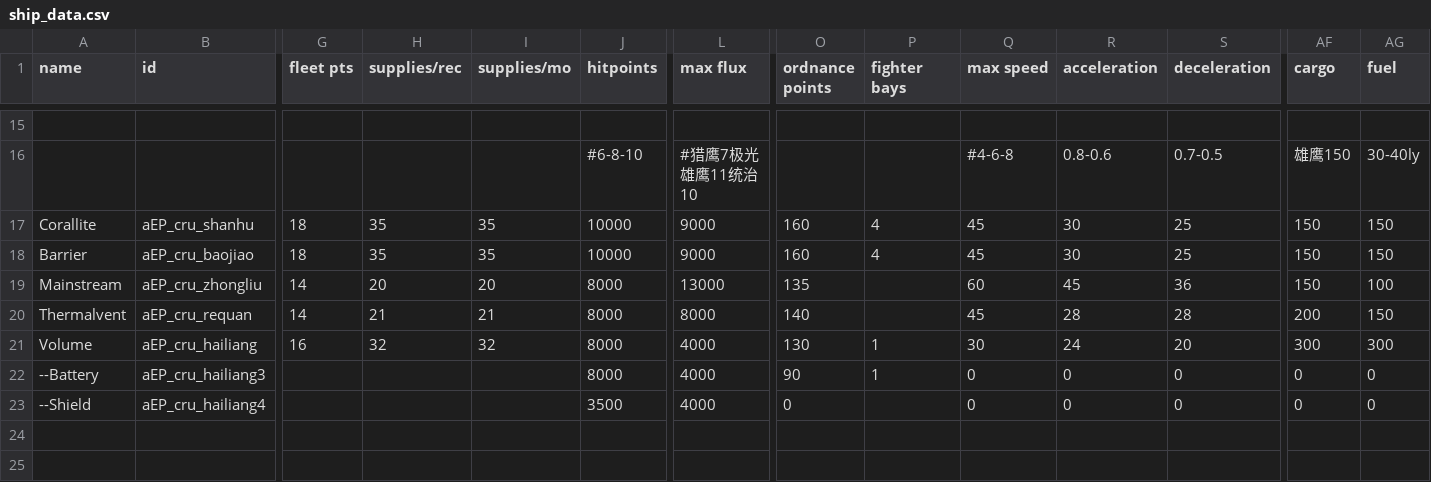
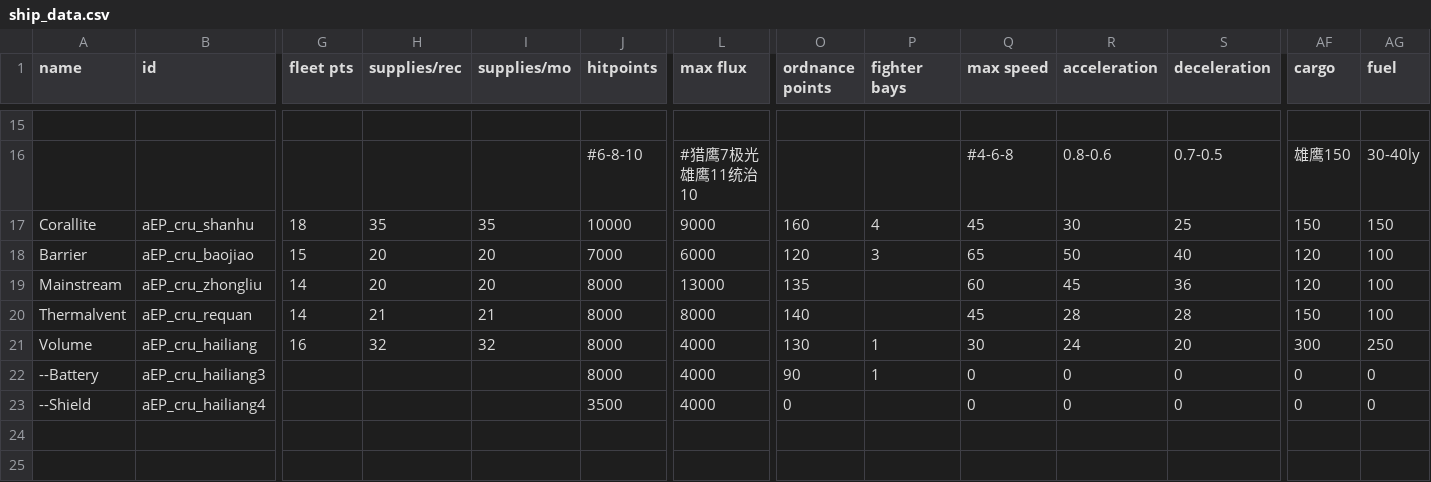
Before and after one commit to a111164i/FSF_MilitaryCompany, a CSV file: data/hulls/ship_data.csv, drawn as a sheet; only a part is shown, gaps mark what is left out; the diff covers the shown part only; the diff names each change by its address in the sheet, - before the commit and + after, or states it on an @@ line.

```diff
--- a/data/hulls/ship_data.csv
+++ b/data/hulls/ship_data.csv
-G18 (fleet pts): 18
+G18 (fleet pts): 15
-H18 (supplies/rec): 35
+H18 (supplies/rec): 20
-I18 (supplies/mo): 35
+I18 (supplies/mo): 20
-J18 (hitpoints): 10000
+J18 (hitpoints): 7000
-L18 (max flux): 9000
+L18 (max flux): 6000
-O18 (ordnance points): 160
+O18 (ordnance points): 120
-P18 (fighter bays): 4
+P18 (fighter bays): 3
-Q18 (max speed): 45
+Q18 (max speed): 65
-R18 (acceleration): 30
+R18 (acceleration): 50
-S18 (deceleration): 25
+S18 (deceleration): 40
-AF18:AF19 (cargo): 150
+AF18:AF19 (cargo): 120
-AG18 (fuel): 150
+AG18 (fuel): 100
-AF20 (cargo): 200
+AF20 (cargo): 150
-AG20 (fuel): 150
+AG20 (fuel): 100
-AG21 (fuel): 300
+AG21 (fuel): 250
```
Also changed, not shown: 14 edited cells elsewhere in this file, 7 other files.
